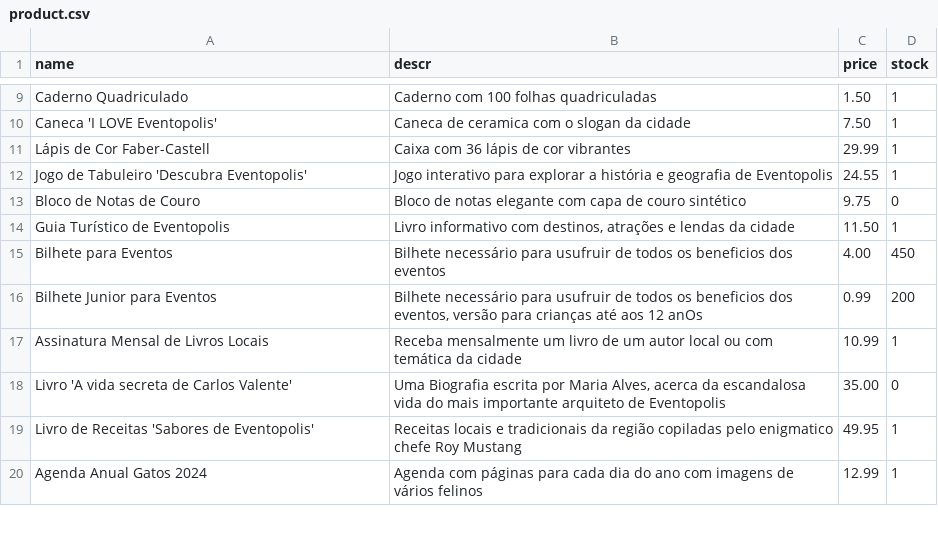
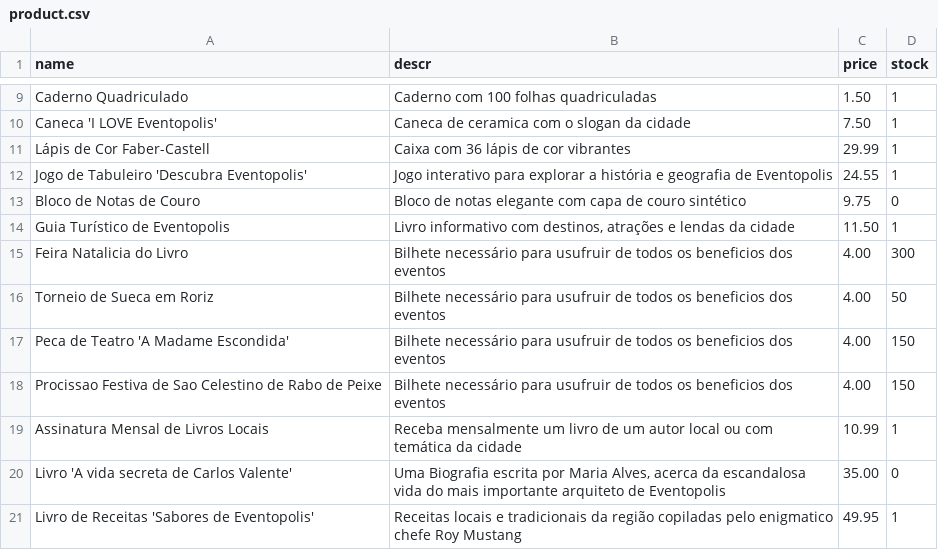
Before and after one commit to greybrunix/BD_Proj, a CSV file: sql_scripts/populate/product.csv, drawn as a sheet; only a part is shown, gaps mark what is left out; the shorter side is filled out with more unchanged rows.

Commit message:
products e vendas mudadas

```diff
--- a/sql_scripts/populate/product.csv
+++ b/sql_scripts/populate/product.csv
@@ -14,4 +14,6 @@ name,descr,price,stock
 "Guia Turístico de Eventopolis","Livro informativo com destinos, atrações e lendas da cidade",11.50,1
-"Bilhete para Eventos","Bilhete necessário para usufruir de todos os beneficios dos eventos ",4.00,450
-"Bilhete Junior para Eventos","Bilhete necessário para usufruir de todos os beneficios dos eventos, versão para crianças até aos 12 anOs ",0.99,200
+"Feira Natalicia do Livro","Bilhete necessário para usufruir de todos os beneficios dos eventos ",4.00,300
+"Torneio de Sueca em Roriz","Bilhete necessário para usufruir de todos os beneficios dos eventos ",4.00,50
+"Peca de Teatro 'A Madame Escondida'","Bilhete necessário para usufruir de todos os beneficios dos eventos ",4.00,150
+"Procissao Festiva de Sao Celestino de Rabo de Peixe","Bilhete necessário para usufruir de todos os beneficios dos eventos ",4.00,150
 "Assinatura Mensal de Livros Locais","Receba mensalmente um livro de um autor local ou com temática da cidade",10.99,1
```
Also changed, not shown: 1 other file.
